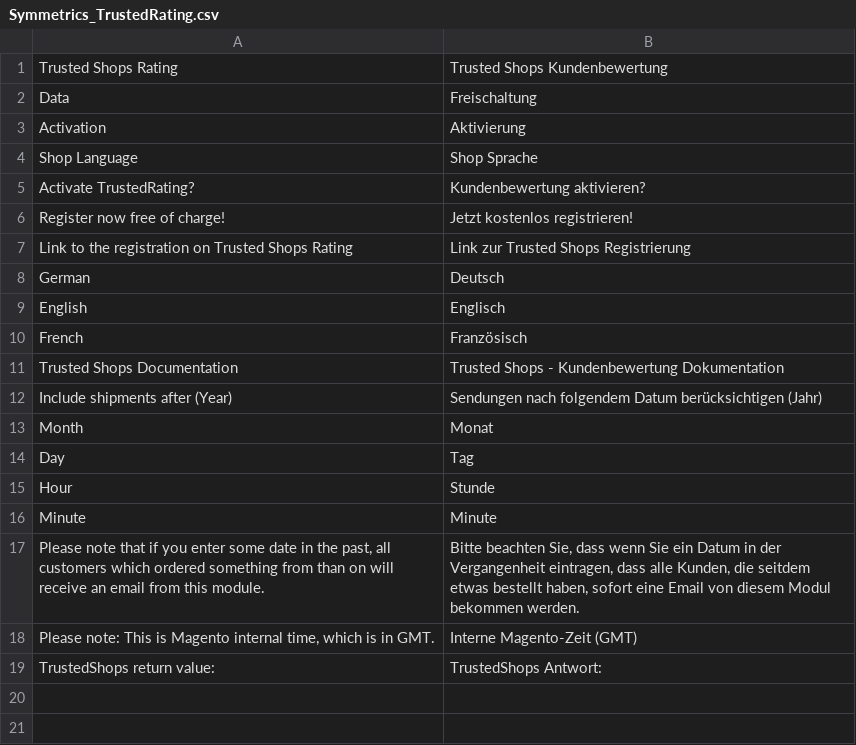
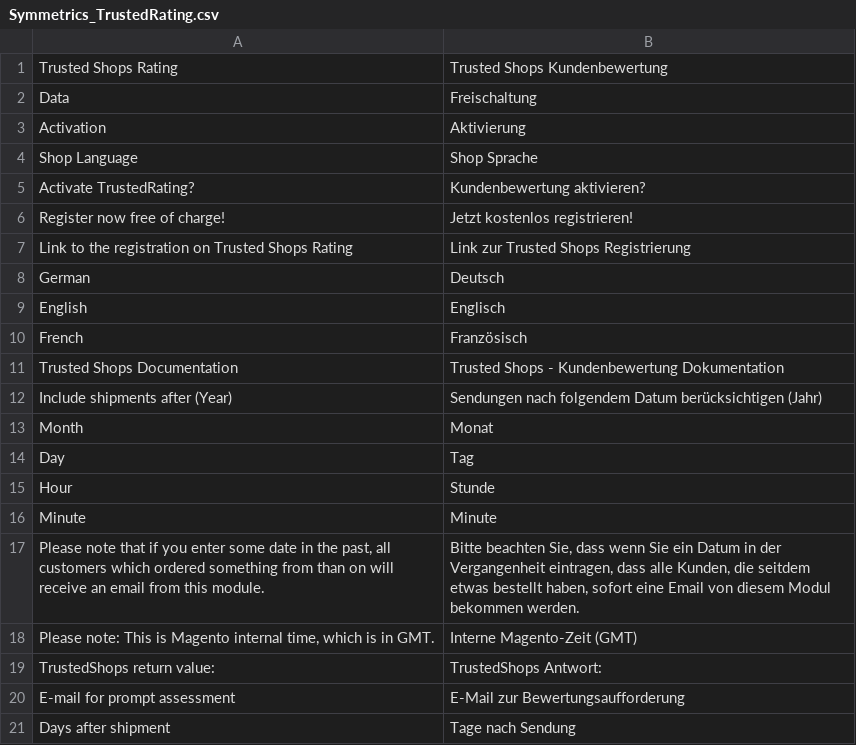
Before and after one commit to symmetrics/trustedshops_trustedrating, a CSV file: build/app/locale/de_DE/Symmetrics_TrustedRating.csv, drawn as a sheet; the diff names each change by its address in the sheet, - before the commit and + after, or states it on an @@ line.

```diff
--- a/build/app/locale/de_DE/Symmetrics_TrustedRating.csv
+++ b/build/app/locale/de_DE/Symmetrics_TrustedRating.csv
+row 20: E-mail for prompt assessment | E-Mail zur Bewertungsaufforderung
+row 21: Days after shipment | Tage nach Sendung
```
Also changed, not shown: 8 other files.
